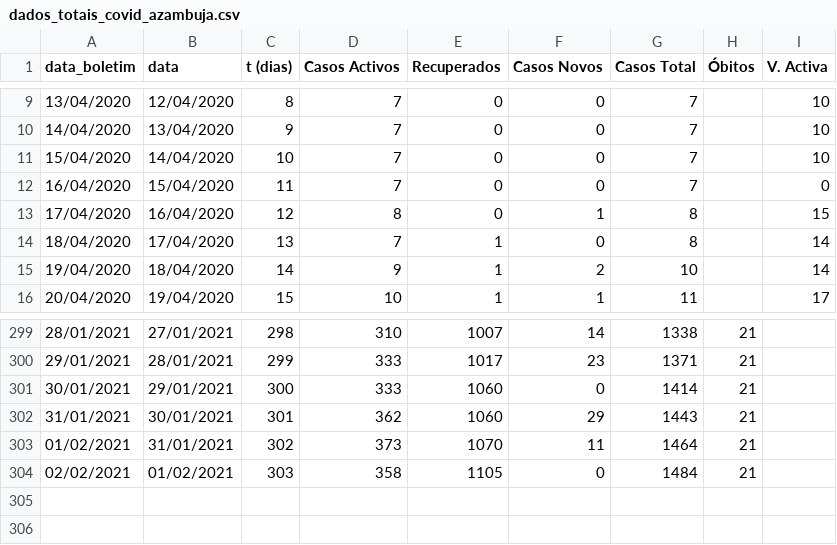
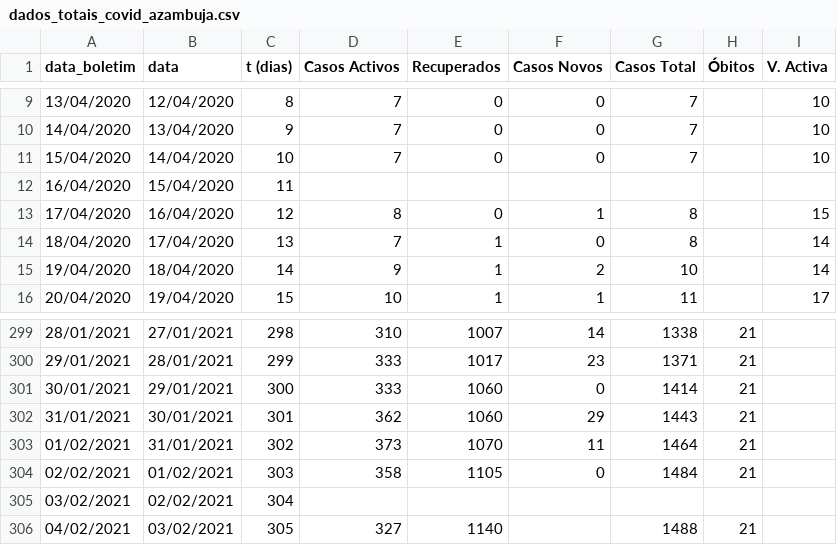
Before and after one commit to nephrops/covid19azambuja, a CSV file: dados_totais_covid_azambuja.csv, drawn as a sheet; only a part is shown, gaps mark what is left out.

Commit message:
20210204

```diff
--- a/dados_totais_covid_azambuja.csv
+++ b/dados_totais_covid_azambuja.csv
@@ -11,3 +11,3 @@ data_boletim,data,t (dias),Casos Activos,Recuperados,Casos Novos,Casos Total,Ób
 15/04/2020,14/04/2020,10,7,0,0,7,,10
-16/04/2020,15/04/2020,11,7,0,0,7,,0
+16/04/2020,15/04/2020,11,,,,,,
 17/04/2020,16/04/2020,12,8,0,1,8,,15
@@ -304 +304,3 @@ data_boletim,data,t (dias),Casos Activos,Recuperados,Casos Novos,Casos Total,Ób
 02/02/2021,01/02/2021,303,358,1105,0,1484,21,
+03/02/2021,02/02/2021,304,,,,,,
+04/02/2021,03/02/2021,305,327,1140,,1488,21,
```
